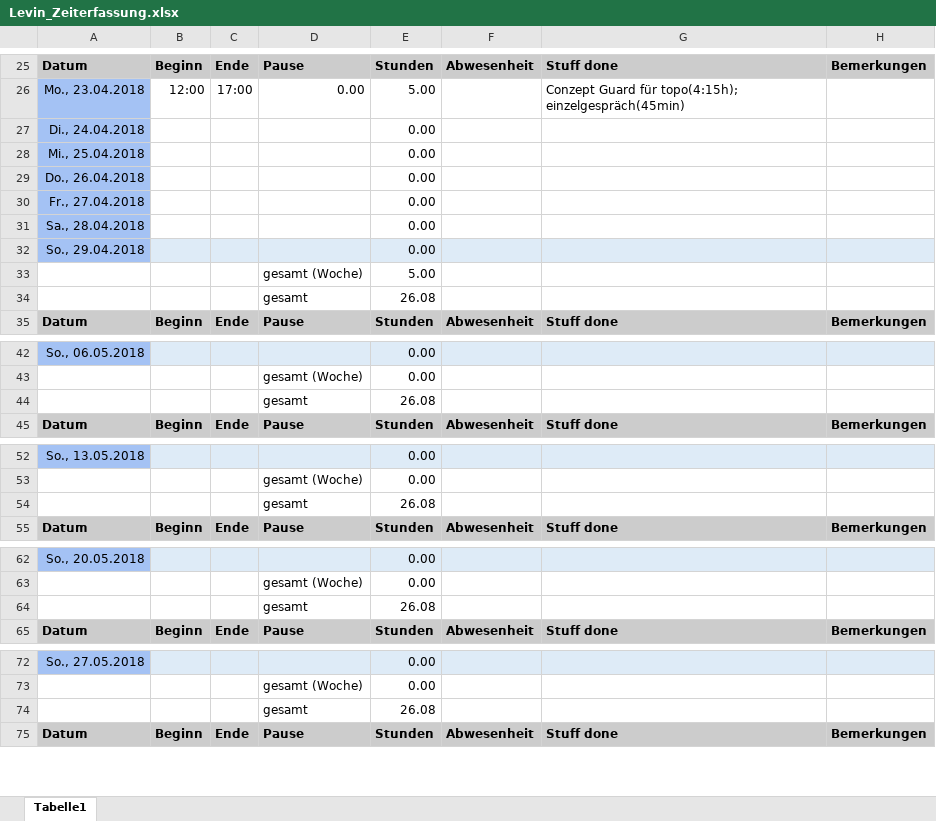
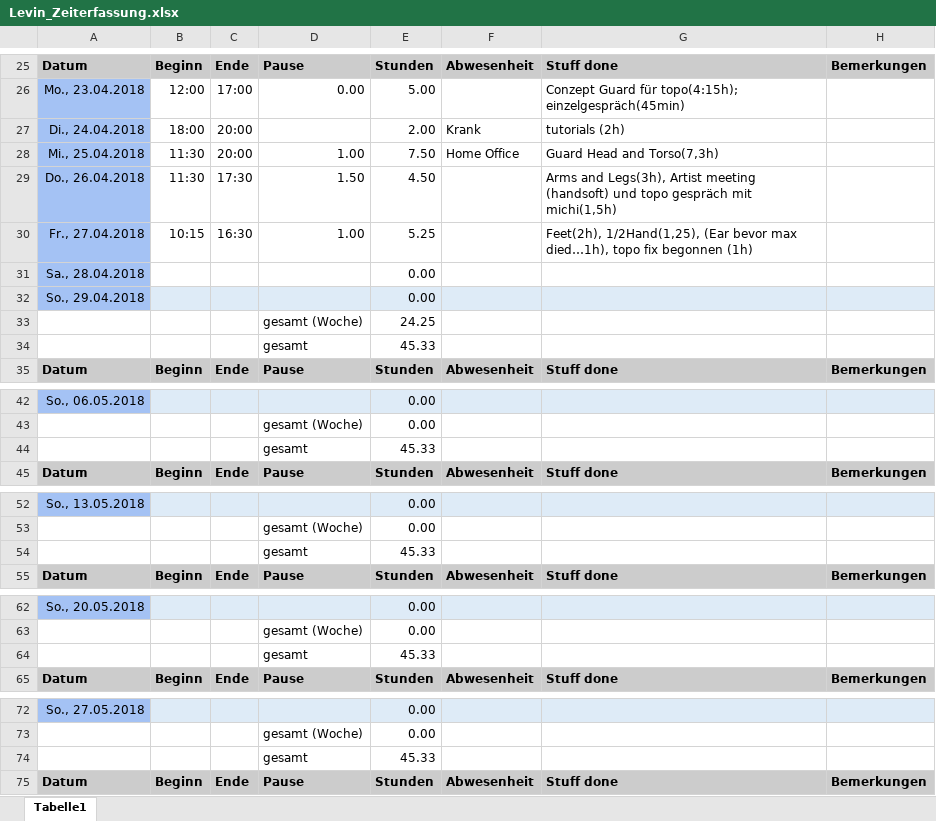
Before and after one commit to ArtjomProGrammer/Voodoo, an Excel workbook: _WIP/Levin/Levin_Zeiterfassung.xlsx, sheet Tabelle1, drawn as a sheet; only a part is shown, gaps mark what is left out; values as stored, in another font and other column widths than the file's, no borders; removed rows and columns are numbered as before the commit, all else as after; the diff covers the shown part only; the diff names each change by its address in the sheet, - before the commit and + after, or states it on an @@ line.

Commit message:
Zeit

```diff
--- a/_WIP/Levin/Levin_Zeiterfassung.xlsx (sheet Tabelle1)
+++ b/_WIP/Levin/Levin_Zeiterfassung.xlsx (sheet Tabelle1)
-row 27: Di., 24.04.2018 |  |  |  | 0.00
-row 28: Mi., 25.04.2018 |  |  |  | 0.00
-row 29: Do., 26.04.2018 |  |  |  | 0.00
-row 30: Fr., 27.04.2018 |  |  |  | 0.00
+row 27: Di., 24.04.2018 | 18:00 | 20:00 |  | 2.00 | Krank | tutorials (2h)
+row 28: Mi., 25.04.2018 | 11:30 | 20:00 | 1.00 | 7.50 | Home Office | Guard Head and Torso(7,3h)
+row 29: Do., 26.04.2018 | 11:30 | 17:30 | 1.50 | 4.50 |  | Arms and Legs(3h), Artist meeting (handsoft) und topo gespräch mit michi(1,5h)
+row 30: Fr., 27.04.2018 | 10:15 | 16:30 | 1.00 | 5.25 |  | Feet(2h), 1/2Hand(1,25), (Ear bevor max died…1h), topo fix begonnen (1h)
-E33: 5.00
+E33: 24.25
-E34: 26.08
+E34: 45.33
-E44: 26.08
+E44: 45.33
-E54: 26.08
+E54: 45.33
-E64: 26.08
+E64: 45.33
-E74: 26.08
+E74: 45.33
```
Also changed, not shown: 11 edited cells elsewhere in this sheet.
